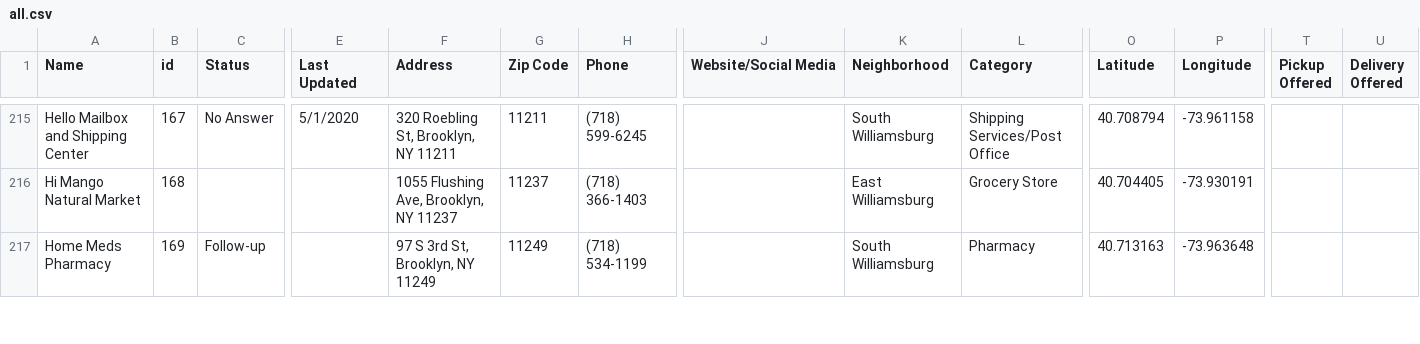
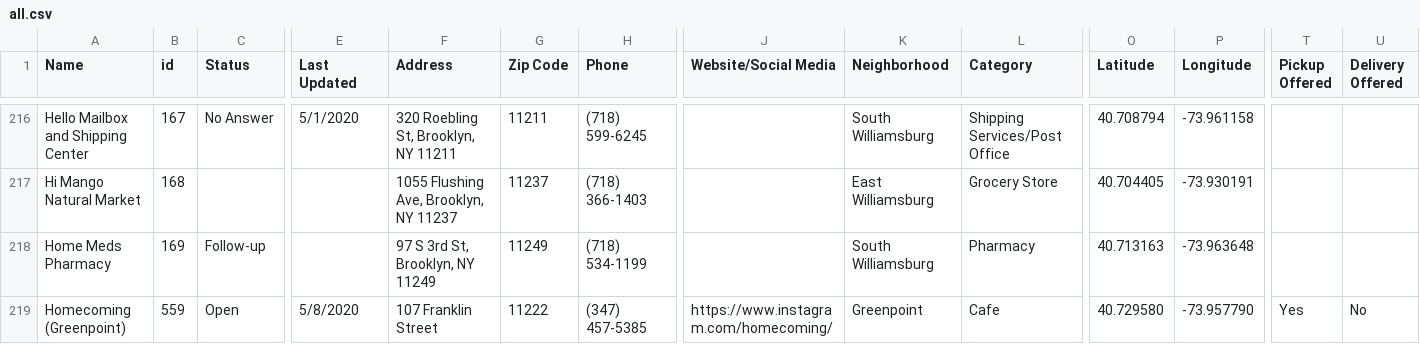
Before and after one commit to yizongk/whats-open-north-brooklyn, a CSV file: data/all.csv, drawn as a sheet; only a part is shown, gaps mark what is left out; rows hold the shown columns only; the diff covers the shown part only; the diff names each change by its address in the sheet, - before the commit and + after, or states it on an @@ line.

Commit message:
Update Airtable

```diff
--- a/data/all.csv
+++ b/data/all.csv
+row 219: Homecoming (Greenpoint) | 559 | Open | 5/8/2020 | 107 Franklin Street | 11222 | (347) 457-5385 | https://www.instagram.com/homecoming/ | Greenpoint | Cafe | 40.729580 | -73.957790 | Yes | No
```
Also changed, not shown: 4 added rows elsewhere in this file.
